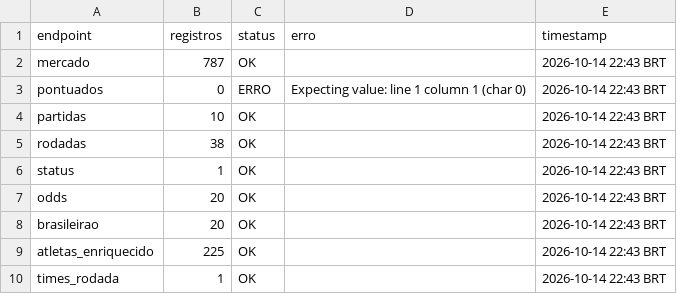
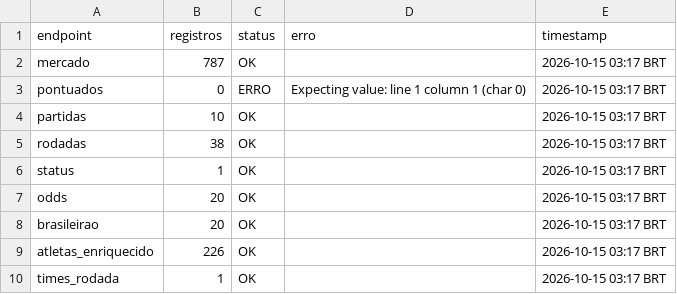
Before and after one commit to FilipeNamorato/namoratosdashboard, a CSV file: docs/data/current/log.csv, drawn as a sheet.

```diff
--- a/docs/data/current/log.csv
+++ b/docs/data/current/log.csv
@@ -1,10 +1,10 @@
 endpoint,registros,status,erro,timestamp
-mercado,787,OK,,2026-10-14 22:43 BRT
-pontuados,0,ERRO,Expecting value: line 1 column 1 (char 0),2026-10-14 22:43 BRT
-partidas,10,OK,,2026-10-14 22:43 BRT
-rodadas,38,OK,,2026-10-14 22:43 BRT
-status,1,OK,,2026-10-14 22:43 BRT
-odds,20,OK,,2026-10-14 22:43 BRT
-brasileirao,20,OK,,2026-10-14 22:43 BRT
-atletas_enriquecido,225,OK,,2026-10-14 22:43 BRT
-times_rodada,1,OK,,2026-10-14 22:43 BRT
+mercado,787,OK,,2026-10-15 03:17 BRT
+pontuados,0,ERRO,Expecting value: line 1 column 1 (char 0),2026-10-15 03:17 BRT
+partidas,10,OK,,2026-10-15 03:17 BRT
+rodadas,38,OK,,2026-10-15 03:17 BRT
+status,1,OK,,2026-10-15 03:17 BRT
+odds,20,OK,,2026-10-15 03:17 BRT
+brasileirao,20,OK,,2026-10-15 03:17 BRT
+atletas_enriquecido,226,OK,,2026-10-15 03:17 BRT
+times_rodada,1,OK,,2026-10-15 03:17 BRT
```
Also changed, not shown: docs/data/current/atletas.csv, docs/data/current/mercado.csv, 6 other files.
